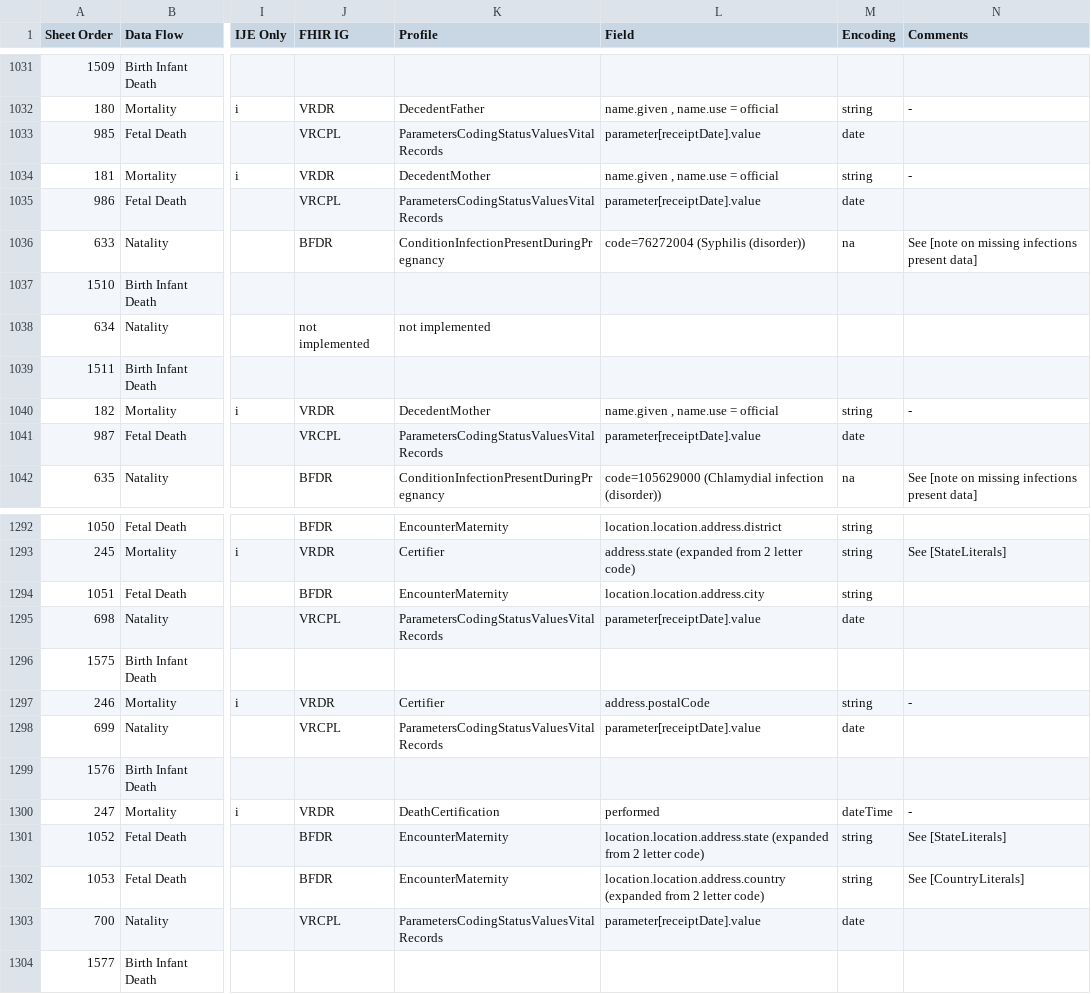
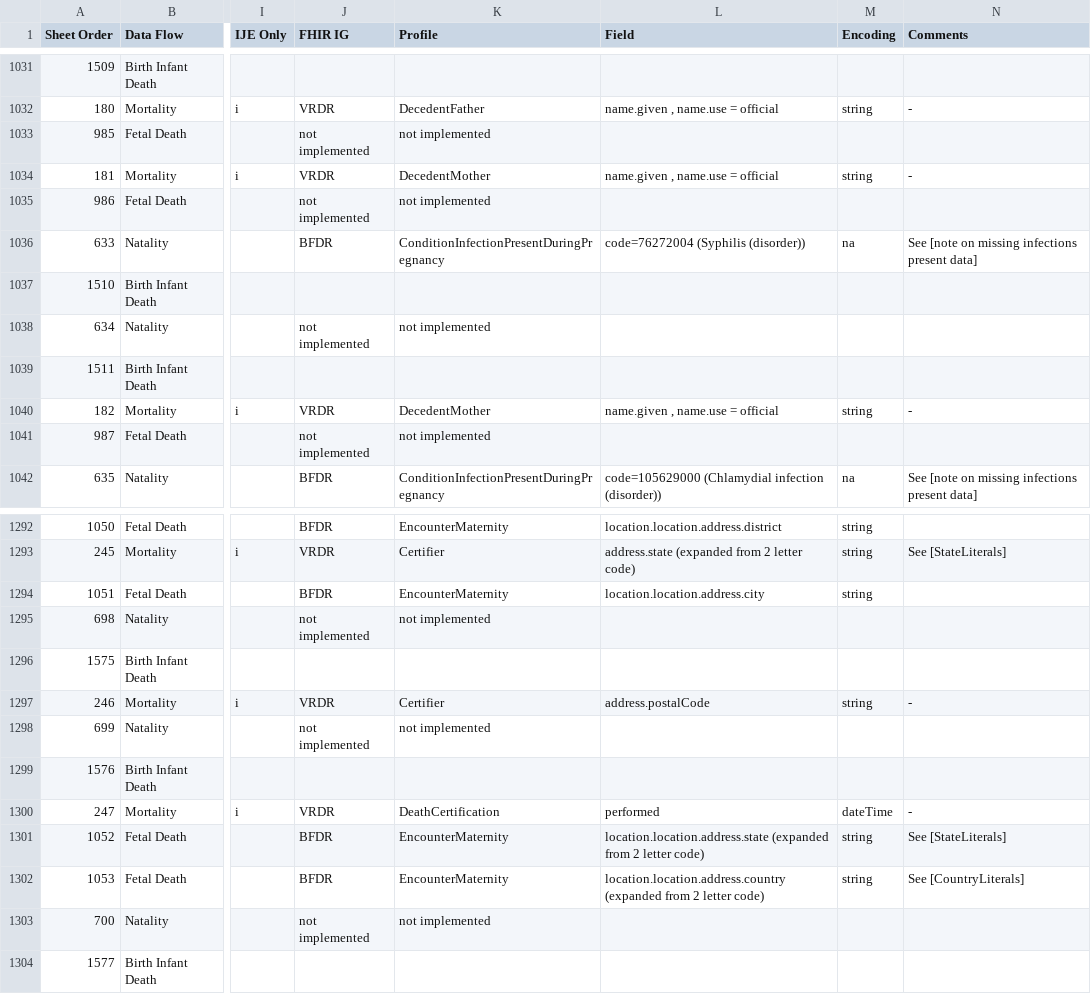
Before and after one commit to HL7/fhir-bfdr, a CSV file: input/mapping/IJE_File_Layouts_Version_2021_FHIR-2023-02-22-All-Combined.csv, drawn as a sheet; only a part is shown, gaps mark what is left out; the diff names each change by its address in the sheet, - before the commit and + after, or states it on an @@ line.

Commit message:
regenerate data dicts

```diff
--- a/input/mapping/IJE_File_Layouts_Version_2021_FHIR-2023-02-22-All-Combined.csv
+++ b/input/mapping/IJE_File_Layouts_Version_2021_FHIR-2023-02-22-All-Combined.csv
-J1033 (FHIR IG): VRCPL
+J1033 (FHIR IG): not implemented
-K1033 (Profile): ParametersCodingStatusValuesVitalRecords
+K1033 (Profile): not implemented
-L1033 (Field): parameter[receiptDate].value
+L1033 (Field): (empty)
-M1033 (Encoding): date
+M1033 (Encoding): (empty)
-J1035 (FHIR IG): VRCPL
+J1035 (FHIR IG): not implemented
-K1035 (Profile): ParametersCodingStatusValuesVitalRecords
+K1035 (Profile): not implemented
-L1035 (Field): parameter[receiptDate].value
+L1035 (Field): (empty)
-M1035 (Encoding): date
+M1035 (Encoding): (empty)
-J1041 (FHIR IG): VRCPL
+J1041 (FHIR IG): not implemented
-K1041 (Profile): ParametersCodingStatusValuesVitalRecords
+K1041 (Profile): not implemented
-L1041 (Field): parameter[receiptDate].value
+L1041 (Field): (empty)
-M1041 (Encoding): date
+M1041 (Encoding): (empty)
-J1295 (FHIR IG): VRCPL
+J1295 (FHIR IG): not implemented
-K1295 (Profile): ParametersCodingStatusValuesVitalRecords
+K1295 (Profile): not implemented
-L1295 (Field): parameter[receiptDate].value
+L1295 (Field): (empty)
-M1295 (Encoding): date
+M1295 (Encoding): (empty)
-J1298 (FHIR IG): VRCPL
+J1298 (FHIR IG): not implemented
-K1298 (Profile): ParametersCodingStatusValuesVitalRecords
+K1298 (Profile): not implemented
-L1298 (Field): parameter[receiptDate].value
+L1298 (Field): (empty)
-M1298 (Encoding): date
+M1298 (Encoding): (empty)
-J1303 (FHIR IG): VRCPL
+J1303 (FHIR IG): not implemented
-K1303 (Profile): ParametersCodingStatusValuesVitalRecords
+K1303 (Profile): not implemented
-L1303 (Field): parameter[receiptDate].value
+L1303 (Field): (empty)
-M1303 (Encoding): date
+M1303 (Encoding): (empty)
```
Also changed, not shown: input/mapping/BFDR_Profile_Intros.csv, 4 other files.
